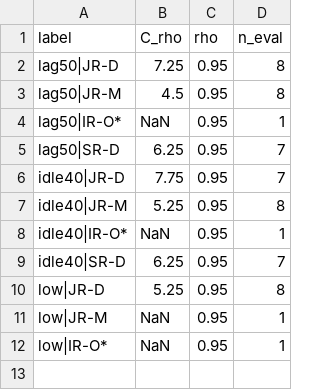
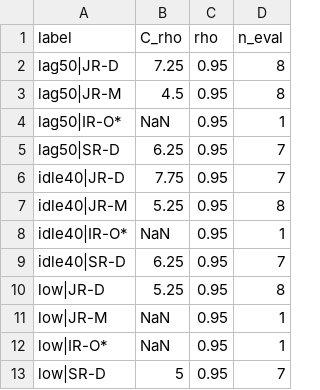
Before and after one commit to CCchen-Crush/datacenter, a CSV file: matlab/results/exp20_flex_S1b.csv, drawn as a sheet; the diff names each change by its address in the sheet, - before the commit and + after, or states it on an @@ line.

```diff
--- a/matlab/results/exp20_flex_S1b.csv
+++ b/matlab/results/exp20_flex_S1b.csv
+row 13: low|SR-D | 5 | 0.95 | 7
```
Also changed, not shown: matlab/results/exp20_flex_S1b_evals.csv, 4 other files.
